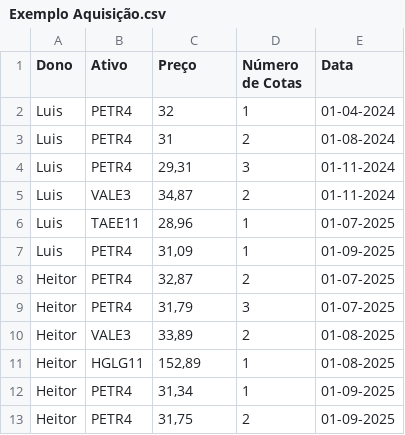
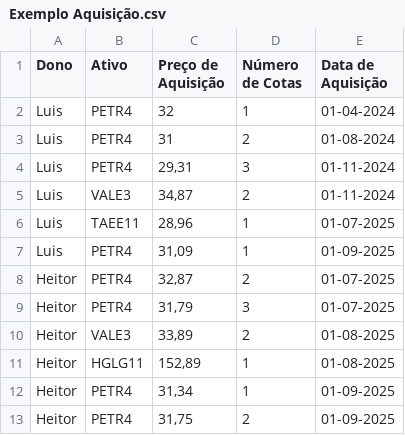
Before and after one commit to LuisHenrique7/Analise-Financeira, a CSV file: Exemplo Aquisição.csv, drawn as a sheet.

Commit message:
Começa a unir os dados gerais da carteina em um único DataFrame

```diff
--- a/Exemplo Aquisição.csv
+++ b/Exemplo Aquisição.csv
@@ -1,2 +1,2 @@
-Dono,Ativo,Preço,Número de Cotas,Data
+Dono,Ativo,Preço de Aquisição,Número de Cotas,Data de Aquisição
 Luis,PETR4,32,1,01-04-2024
```
Also changed, not shown: Dados Modelados/carteira_ativos.csv, 1 other file.
